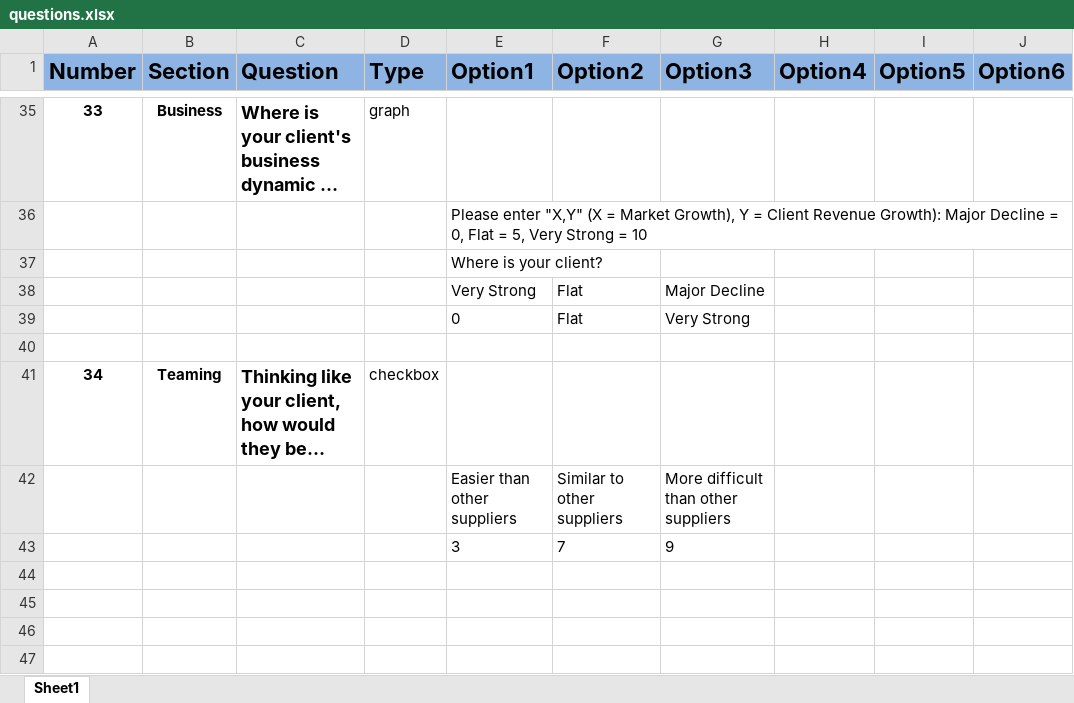
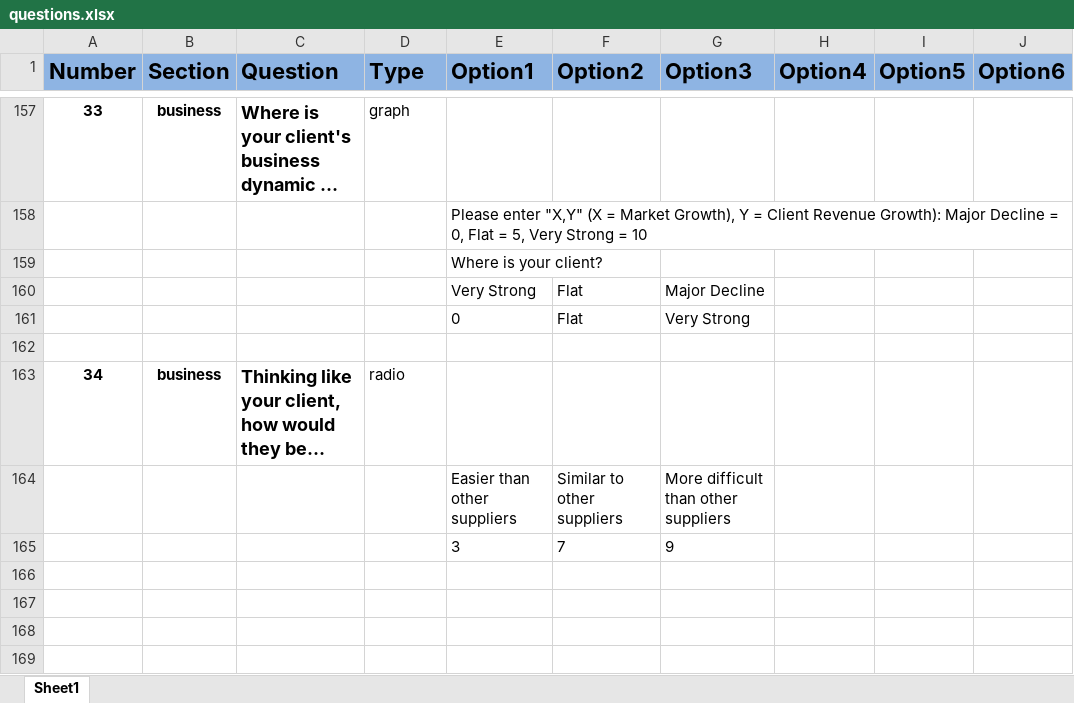
Before and after one commit to seddon-software/guy, an Excel workbook: Python/src/_Highlands/questions.xlsx, sheet Sheet1, drawn as a sheet; only a part is shown, gaps mark what is left out; long unchanged cells end in …; values as stored, in another font and other column widths than the file's, no borders; addresses are those after the commit; the diff covers the shown part only; the diff names each change by its address in the sheet, - before the commit and + after, or states it on an @@ line.

```diff
--- a/Python/src/_Highlands/questions.xlsx (sheet Sheet1)
+++ b/Python/src/_Highlands/questions.xlsx (sheet Sheet1)
-B157 (Section): Business
+B157 (Section): business
-B163 (Section): Teaming
+B163 (Section): business
-D163 (Type): checkbox
+D163 (Type): radio
```
Also changed, not shown: 178 added rows, 6 removed rows and 4 edited cells elsewhere in this sheet, Python/src/_Highlands/setup.xlsx, 5 other files.
